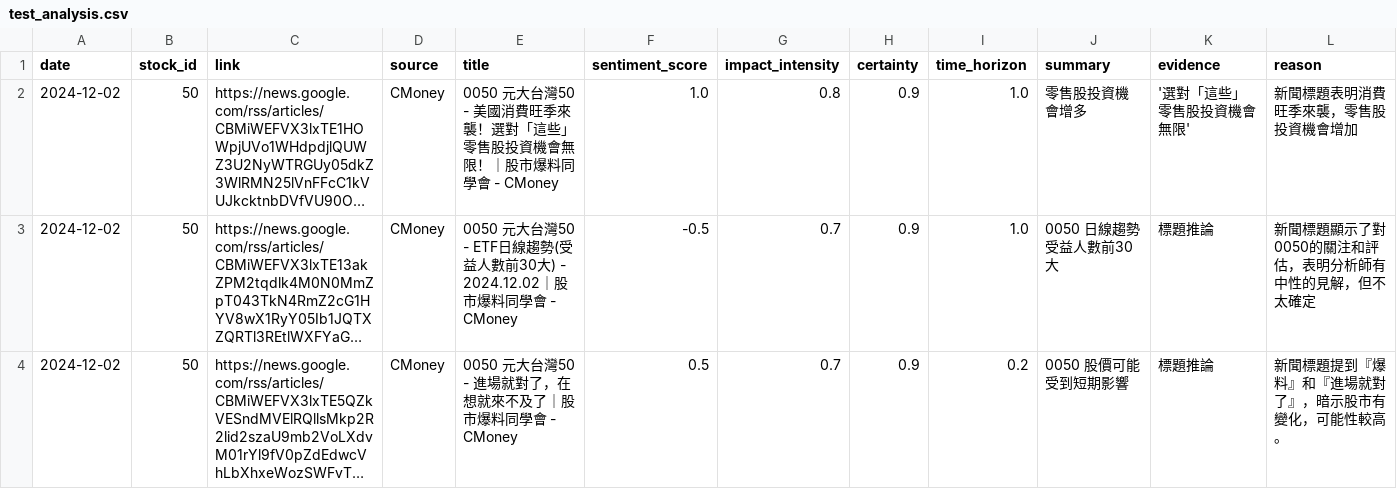
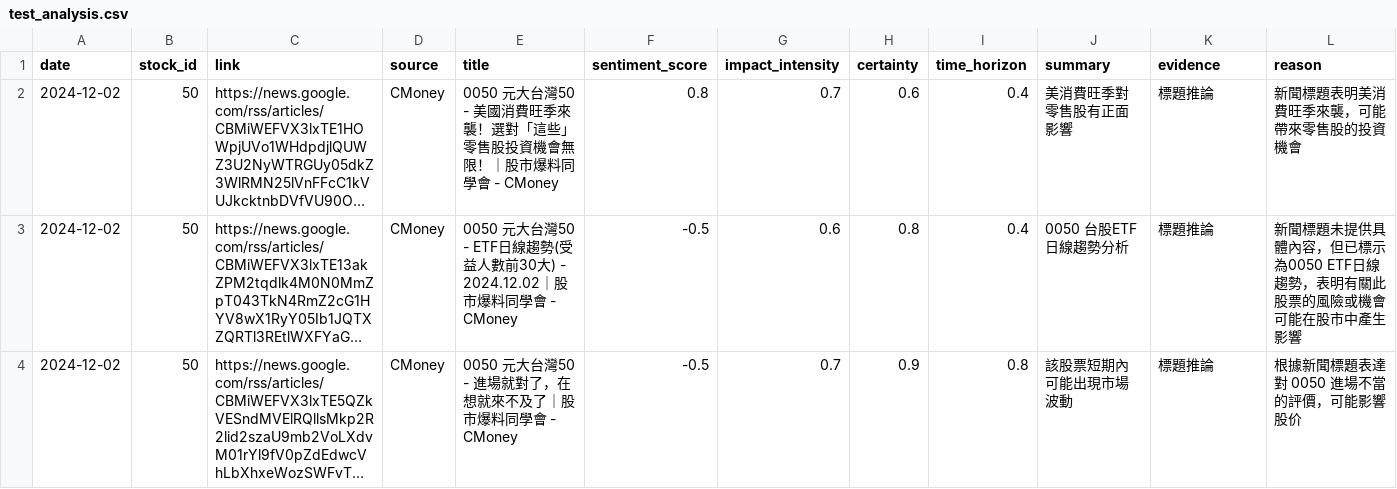
Before and after one commit to A7144888/graduate_project, a CSV file: test_analysis.csv, drawn as a sheet; long unchanged cells end in …; the diff names each change by its address in the sheet, - before the commit and + after, or states it on an @@ line.

```diff
--- a/test_analysis.csv
+++ b/test_analysis.csv
-F2 (sentiment_score): 1.0
+F2 (sentiment_score): 0.8
-G2 (impact_intensity): 0.8
+G2 (impact_intensity): 0.7
-H2 (certainty): 0.9
+H2 (certainty): 0.6
-I2:I3 (time_horizon): 1.0
+I2:I3 (time_horizon): 0.4
-J2 (summary): 零售股投資機會增多
+J2 (summary): 美消費旺季對零售股有正面影響
-K2 (evidence): '選對「這些」零售股投資機會無限'
+K2 (evidence): 標題推論
-L2 (reason): 新聞標題表明消費旺季來襲，零售股投資機會增加
+L2 (reason): 新聞標題表明美消費旺季來襲，可能帶來零售股的投資機會
-G3 (impact_intensity): 0.7
+G3 (impact_intensity): 0.6
-H3 (certainty): 0.9
+H3 (certainty): 0.8
-J3 (summary): 0050 日線趨勢受益人數前30大
+J3 (summary): 0050 台股ETF日線趨勢分析
-L3 (reason): 新聞標題顯示了對0050的關注和評估，表明分析師有中性的見解，但不太確定
+L3 (reason): 新聞標題未提供具體內容，但已標示為0050 ETF日線趨勢，表明有關此股票的風險或機會可能在股市中產生影響
-F4 (sentiment_score): 0.5
+F4 (sentiment_score): -0.5
-I4 (time_horizon): 0.2
+I4 (time_horizon): 0.8
-J4 (summary): 0050 股價可能受到短期影響
+J4 (summary): 該股票短期內可能出現市場波動
-L4 (reason): 新聞標題提到『爆料』和『進場就對了』，暗示股市有變化，可能性較高。
+L4 (reason): 根據新聞標題表達對 0050 進場不當的評價，可能影響股价
```
Also changed, not shown: 1 other file.
